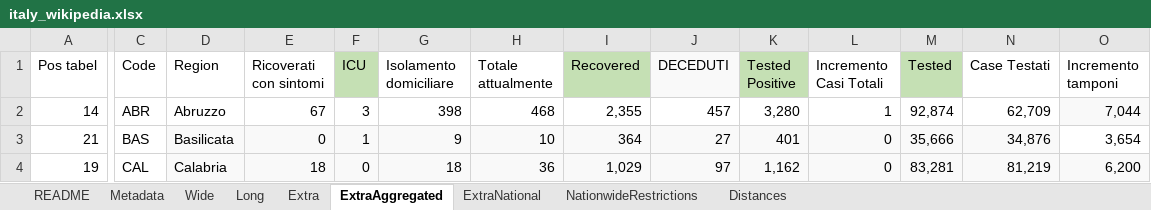
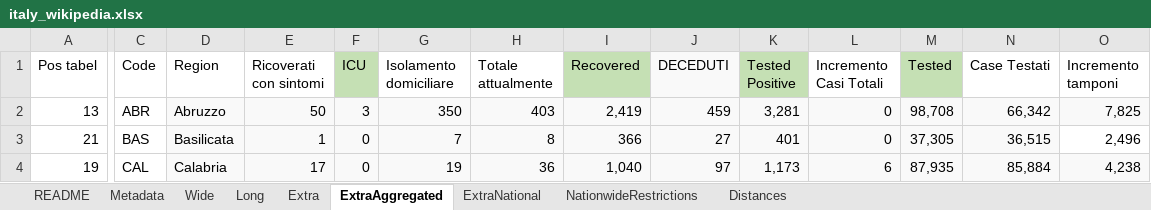
Before and after one commit to mikeweltevrede/master_thesis_corona, an Excel workbook: data/italy_wikipedia.xlsx, sheet ExtraAggregated, drawn as a sheet; only a part is shown, gaps mark what is left out; values as stored, in another font and other column widths than the file's, no borders; the diff covers the shown part only; the diff names each change by its address in the sheet, - before the commit and + after, or states it on an @@ line.

```diff
--- a/data/italy_wikipedia.xlsx (sheet ExtraAggregated)
+++ b/data/italy_wikipedia.xlsx (sheet ExtraAggregated)
-A2 (Pos tabel): 14
+A2 (Pos tabel): 13
-D2:N2 fill: none
+D2:N2 fill: #F9F9F9
-E2 (Ricoverati con sintomi): 67
+E2 (Ricoverati con sintomi): 50
-G2 (Isolamento domiciliare): 398
+G2 (Isolamento domiciliare): 350
-H2 (Totale attualmente): 468
+H2 (Totale attualmente): 403
-I2 (Recovered): 2,355
+I2 (Recovered): 2,419
-J2 (DECEDUTI): 457
+J2 (DECEDUTI): 459
-K2 (Tested Positive): 3,280
+K2 (Tested Positive): 3,281
-L2 (Incremento Casi Totali): 1
+L2 (Incremento Casi Totali): 0
-M2 (Tested): 92,874
+M2 (Tested): 98,708
-N2 (Case Testati): 62,709
+N2 (Case Testati): 66,342
-O2 (Incremento tamponi): 7,044
+O2 (Incremento tamponi): 7,825
-E3 (Ricoverati con sintomi): 0
+E3 (Ricoverati con sintomi): 1
-F3 (ICU): 1
+F3 (ICU): 0
-G3 (Isolamento domiciliare): 9
+G3 (Isolamento domiciliare): 7
-H3 (Totale attualmente): 10
+H3 (Totale attualmente): 8
-I3 (Recovered): 364
+I3 (Recovered): 366
-M3 (Tested): 35,666
+M3 (Tested): 37,305
-N3 (Case Testati): 34,876
+N3 (Case Testati): 36,515
-O3 (Incremento tamponi): 3,654
+O3 (Incremento tamponi): 2,496
-E4 (Ricoverati con sintomi): 18
+E4 (Ricoverati con sintomi): 17
-G4 (Isolamento domiciliare): 18
+G4 (Isolamento domiciliare): 19
-I4 (Recovered): 1,029
+I4 (Recovered): 1,040
-K4 (Tested Positive): 1,162
+K4 (Tested Positive): 1,173
-L4 (Incremento Casi Totali): 0
+L4 (Incremento Casi Totali): 6
-M4 (Tested): 83,281
+M4 (Tested): 87,935
-N4 (Case Testati): 81,219
+N4 (Case Testati): 85,884
-O4 (Incremento tamponi): 6,200
+O4 (Incremento tamponi): 4,238
```
Also changed, not shown: 22 added rows, 22 removed rows, 180 edited cells and cell formats elsewhere in this sheet, sheet Extra, sheet Wide, 3 other files.
